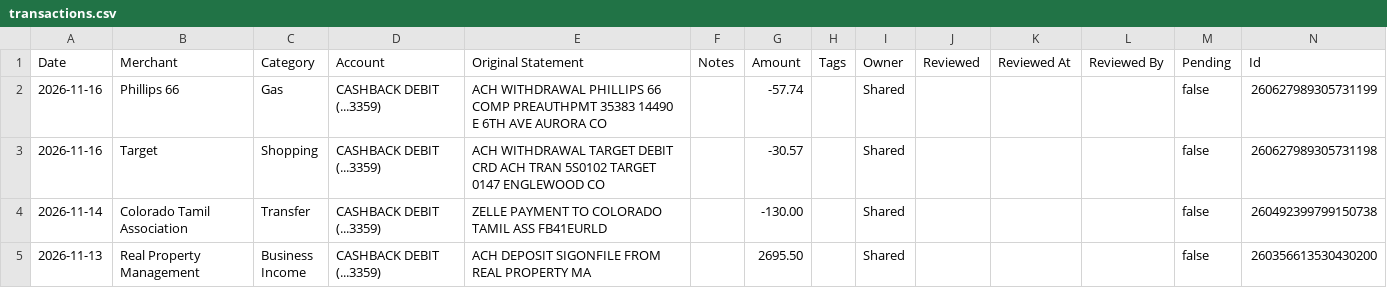
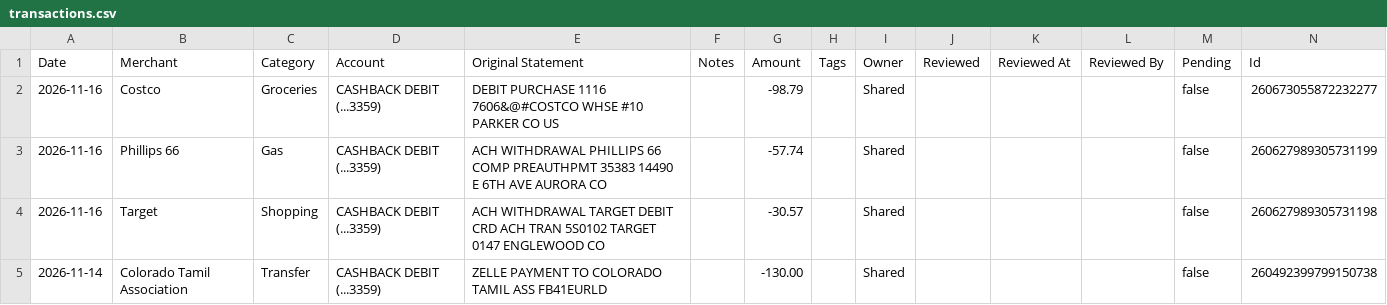
Before and after one commit to davis-raj/spend-dashboard, a CSV file: data/transactions.csv, drawn as a sheet; only a part is shown; the shorter side is filled out with more unchanged rows; the diff names each change by its address in the sheet, - before the commit and + after, or states it on an @@ line.

Commit message:
Auto-update: daily transaction refresh

```diff
--- a/data/transactions.csv
+++ b/data/transactions.csv
+row 2: 2026-11-16 | Costco | Groceries | CASHBACK DEBIT (...3359) | DEBIT PURCHASE 1116 7606&@#COSTCO WHSE #10 PARKER CO US |  | -98.79 |  | Shared |  |  |  | false | 260673055872232277
```
Also changed, not shown: 2 other files.
